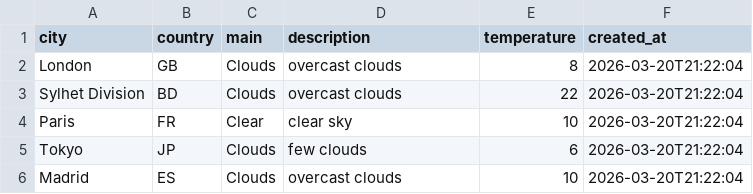
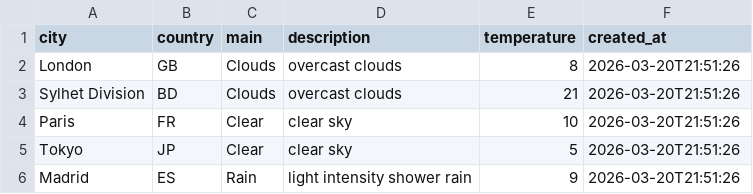
Before and after one commit to amzzz930/weather-api-integration, a CSV file: weather_data.csv, drawn as a sheet.

```diff
--- a/weather_data.csv
+++ b/weather_data.csv
@@ -1,6 +1,6 @@
 city,country,main,description,temperature,created_at
-London,GB,Clouds,overcast clouds,8,2026-03-20T21:22:04
-Sylhet Division,BD,Clouds,overcast clouds,22,2026-03-20T21:22:04
-Paris,FR,Clear,clear sky,10,2026-03-20T21:22:04
-Tokyo,JP,Clouds,few clouds,6,2026-03-20T21:22:04
-Madrid,ES,Clouds,overcast clouds,10,2026-03-20T21:22:04
+London,GB,Clouds,overcast clouds,8,2026-03-20T21:51:26
+Sylhet Division,BD,Clouds,overcast clouds,21,2026-03-20T21:51:26
+Paris,FR,Clear,clear sky,10,2026-03-20T21:51:26
+Tokyo,JP,Clear,clear sky,5,2026-03-20T21:51:26
+Madrid,ES,Rain,light intensity shower rain,9,2026-03-20T21:51:26
```
